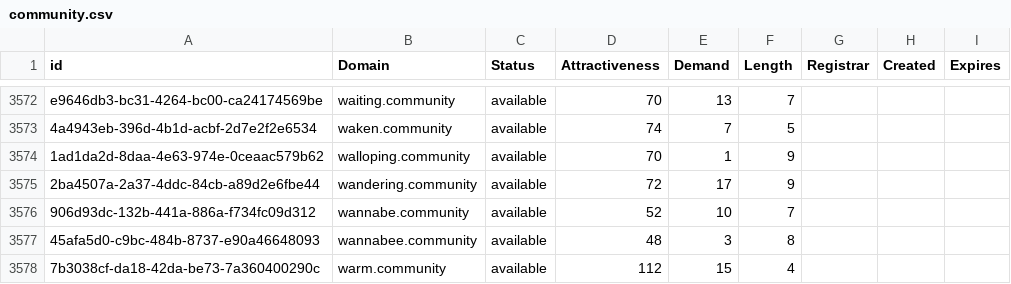
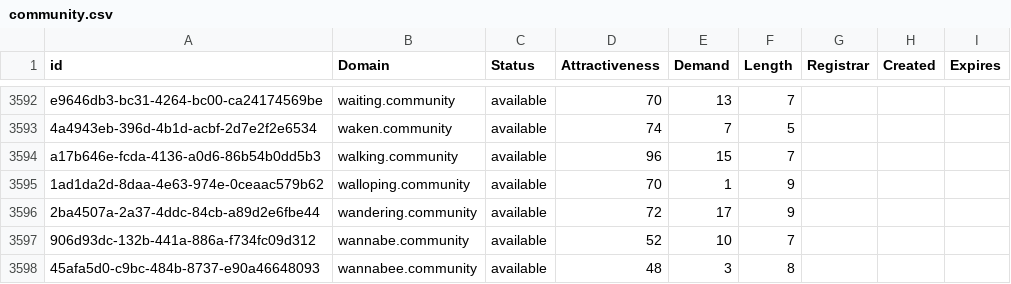
Before and after one commit to UniqueDomains/community-oneword-domains, a CSV file: community.csv, drawn as a sheet; only a part is shown, gaps mark what is left out; the shorter side is filled out with more unchanged rows; the diff covers the shown part only; the diff names each change by its address in the sheet, - before the commit and + after, or states it on an @@ line.

```diff
--- a/community.csv
+++ b/community.csv
+row 3594: a17b646e-fcda-4136-a0d6-86b54b0dd5b3 | walking.community | available | 96 | 15 | 7
```
Also changed, not shown: 29 added rows and 2 edited cells elsewhere in this file, 2 other files.
